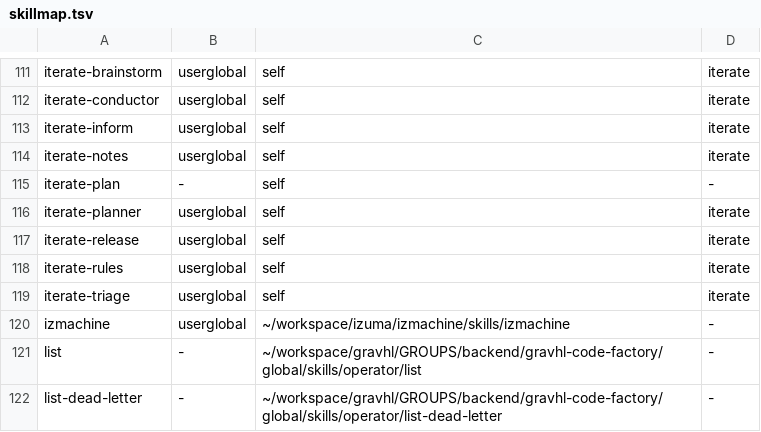
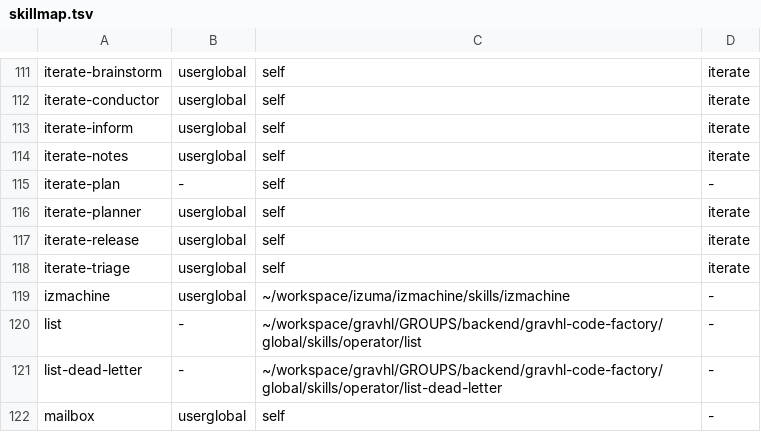
Before and after one commit to x85446/claudecodetricks, a TSV file: skills/skillmap.tsv, drawn as a sheet; only a part is shown, gaps mark what is left out; the shorter side is filled out with more unchanged rows.

```diff
--- a/skills/skillmap.tsv
+++ b/skills/skillmap.tsv
@@ -117,3 +117,2 @@ iterate-planner	userglobal	self	iterate
 iterate-release	userglobal	self	iterate
-iterate-rules	userglobal	self	iterate
 iterate-triage	userglobal	self	iterate
```
Also changed, not shown: 26 other files.
